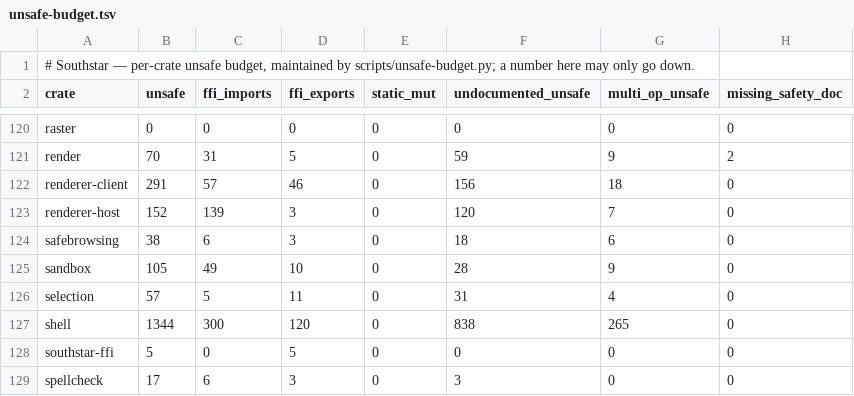
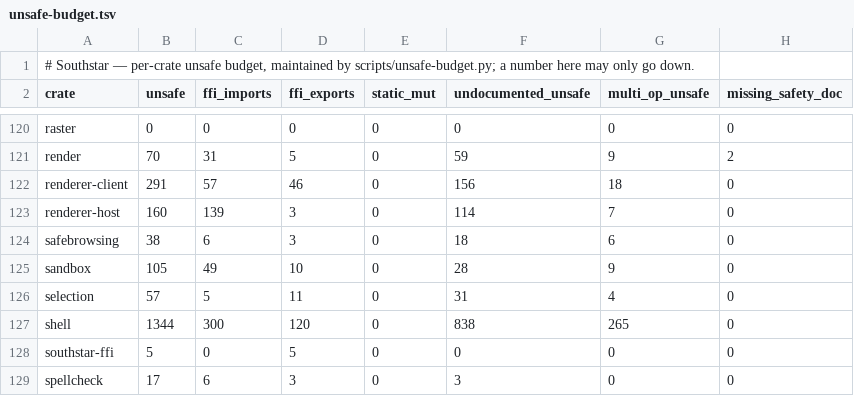
Before and after one commit to nordstjernen-web/southstar-browser, a TSV file: rust/unsafe-budget.tsv, drawn as a sheet; only a part is shown, gaps mark what is left out.

```diff
--- a/rust/unsafe-budget.tsv
+++ b/rust/unsafe-budget.tsv
@@ -122,3 +122,3 @@ render	70	31	5	0	59	9	2
 renderer-client	291	57	46	0	156	18	0
-renderer-host	152	139	3	0	120	7	0
+renderer-host	160	139	3	0	114	7	0
 safebrowsing	38	6	3	0	18	6	0
```
Also changed, not shown: 6 other files.
